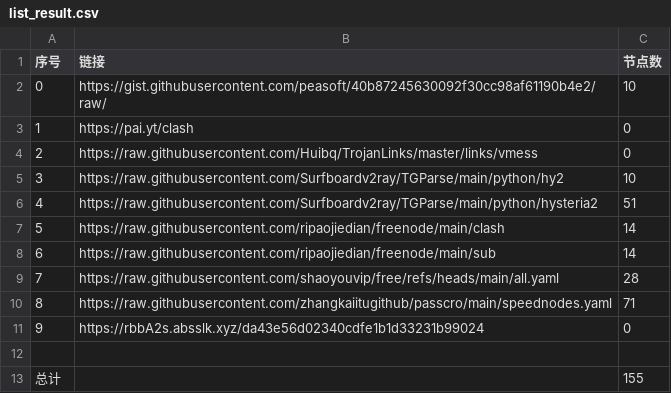
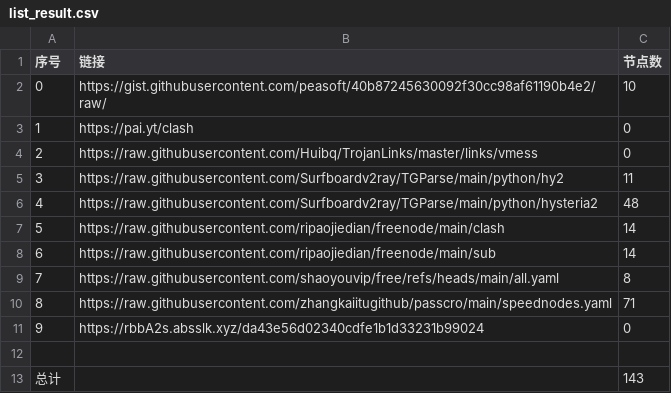
Before and after one commit to san-0595/NoMoreWalls, a CSV file: list_result.csv, drawn as a sheet.

```diff
--- a/list_result.csv
+++ b/list_result.csv
@@ -4,7 +4,7 @@
 2,https://raw.githubusercontent.com/Huibq/TrojanLinks/master/links/vmess,0
-3,https://raw.githubusercontent.com/Surfboardv2ray/TGParse/main/python/hy2,10
-4,https://raw.githubusercontent.com/Surfboardv2ray/TGParse/main/python/hysteria2,51
+3,https://raw.githubusercontent.com/Surfboardv2ray/TGParse/main/python/hy2,11
+4,https://raw.githubusercontent.com/Surfboardv2ray/TGParse/main/python/hysteria2,48
 5,https://raw.githubusercontent.com/ripaojiedian/freenode/main/clash,14
 6,https://raw.githubusercontent.com/ripaojiedian/freenode/main/sub,14
-7,https://raw.githubusercontent.com/shaoyouvip/free/refs/heads/main/all.yaml,28
+7,https://raw.githubusercontent.com/shaoyouvip/free/refs/heads/main/all.yaml,8
 8,https://raw.githubusercontent.com/zhangkaiitugithub/passcro/main/speednodes.yaml,71
@@ -12,2 +12,2 @@
 
-总计,,155
+总计,,143
```
Also changed, not shown: 20 other files.
